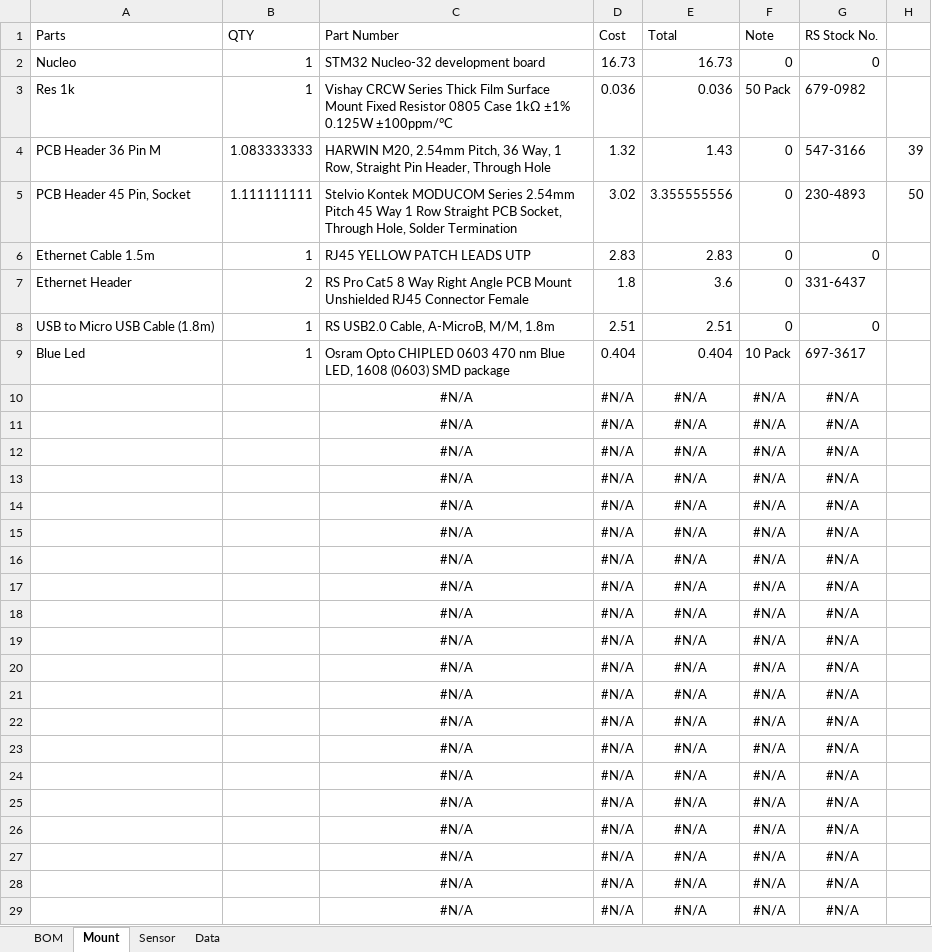
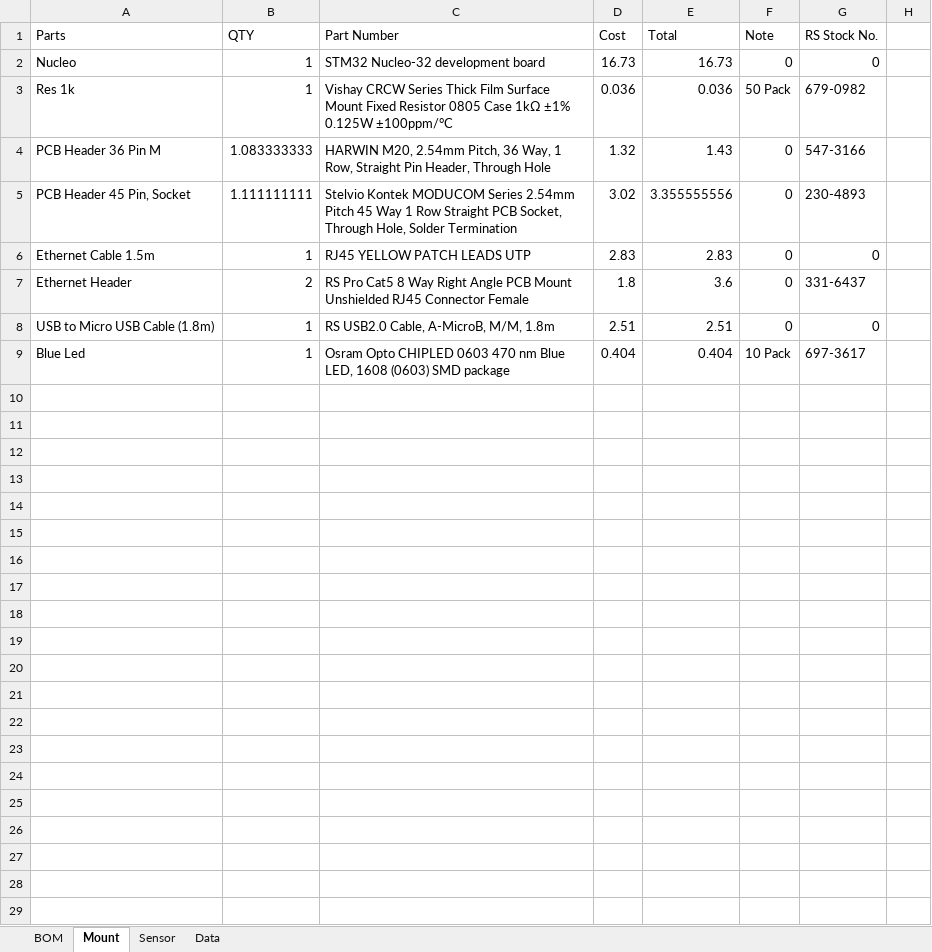
Before and after one commit to samuelwilliams413/METR4901, an Excel workbook: BOM.xlsx, sheet Mount, drawn as a sheet; values as stored, in another font and other column widths than the file's, no borders; the diff names each change by its address in the sheet, - before the commit and + after, or states it on an @@ line.

```diff
--- a/BOM.xlsx (sheet Mount)
+++ b/BOM.xlsx (sheet Mount)
-H4: 39
+H4: (empty)
-H5: 50
+H5: (empty)
-row 10:  |  | #N/A | #N/A | #N/A | #N/A | #N/A
-row 11:  |  | #N/A | #N/A | #N/A | #N/A | #N/A
-row 12:  |  | #N/A | #N/A | #N/A | #N/A | #N/A
-row 13:  |  | #N/A | #N/A | #N/A | #N/A | #N/A
-row 14:  |  | #N/A | #N/A | #N/A | #N/A | #N/A
-row 15:  |  | #N/A | #N/A | #N/A | #N/A | #N/A
-row 16:  |  | #N/A | #N/A | #N/A | #N/A | #N/A
-row 17:  |  | #N/A | #N/A | #N/A | #N/A | #N/A
-row 18:  |  | #N/A | #N/A | #N/A | #N/A | #N/A
-row 19:  |  | #N/A | #N/A | #N/A | #N/A | #N/A
-row 20:  |  | #N/A | #N/A | #N/A | #N/A | #N/A
-row 21:  |  | #N/A | #N/A | #N/A | #N/A | #N/A
-row 22:  |  | #N/A | #N/A | #N/A | #N/A | #N/A
-row 23:  |  | #N/A | #N/A | #N/A | #N/A | #N/A
-row 24:  |  | #N/A | #N/A | #N/A | #N/A | #N/A
-row 25:  |  | #N/A | #N/A | #N/A | #N/A | #N/A
-row 26:  |  | #N/A | #N/A | #N/A | #N/A | #N/A
-row 27:  |  | #N/A | #N/A | #N/A | #N/A | #N/A
-row 28:  |  | #N/A | #N/A | #N/A | #N/A | #N/A
-row 29:  |  | #N/A | #N/A | #N/A | #N/A | #N/A
```
Also changed, not shown: sheet BOM, sheet Sensor, sheet Data, formulas that keep their value.
